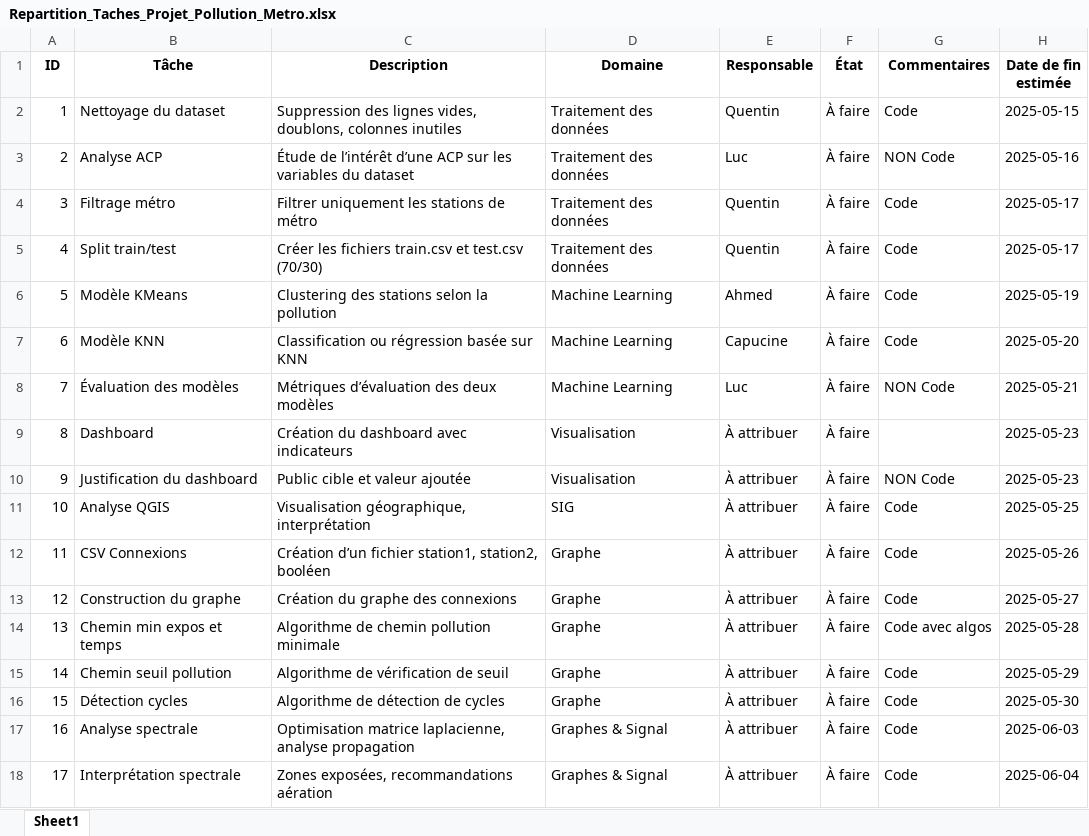
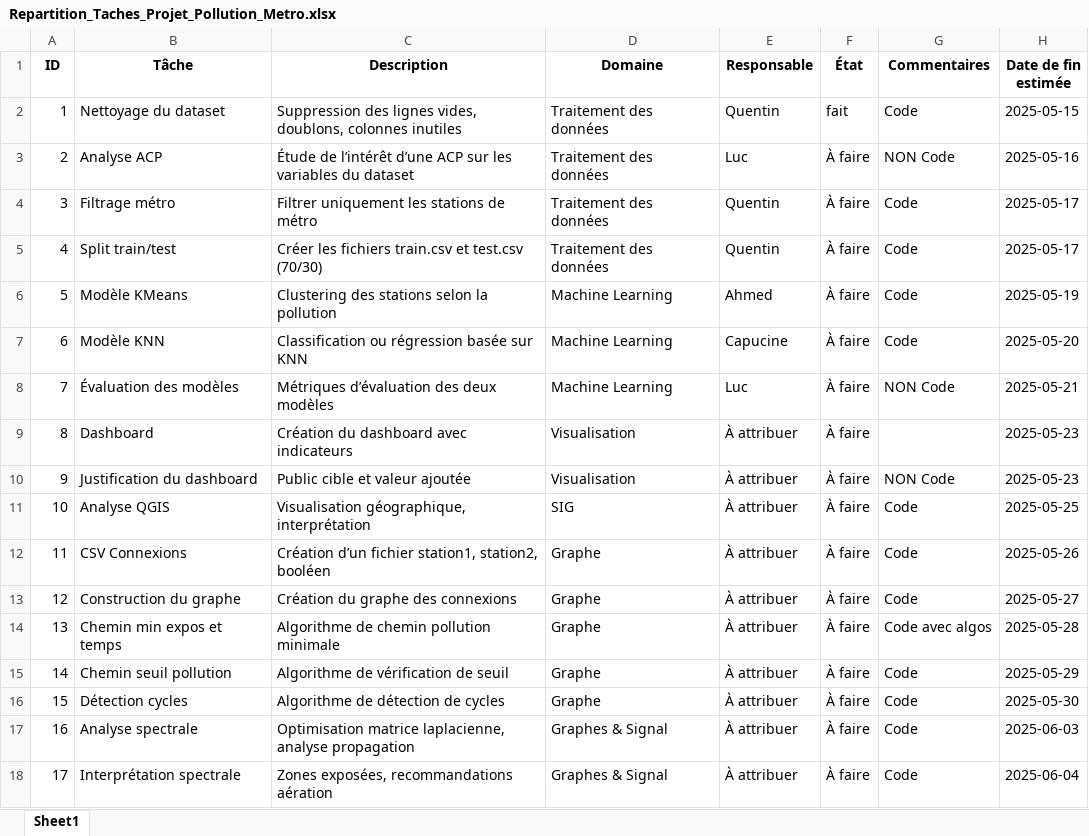
Before and after one commit to Kantw1/Pollution_Data_Analysis_Transport_Stations, an Excel workbook: Fichiers_Projet/Repartition_Taches_Projet_Pollution_Metro.xlsx, sheet Sheet1, drawn as a sheet; values as stored, in another font and other column widths than the file's, no borders; the diff names each change by its address in the sheet, - before the commit and + after, or states it on an @@ line.

Commit message:
update data

```diff
--- a/Fichiers_Projet/Repartition_Taches_Projet_Pollution_Metro.xlsx (sheet Sheet1)
+++ b/Fichiers_Projet/Repartition_Taches_Projet_Pollution_Metro.xlsx (sheet Sheet1)
-F2 (État): À faire
+F2 (État): fait
```
Also changed, not shown: 15 other files.
